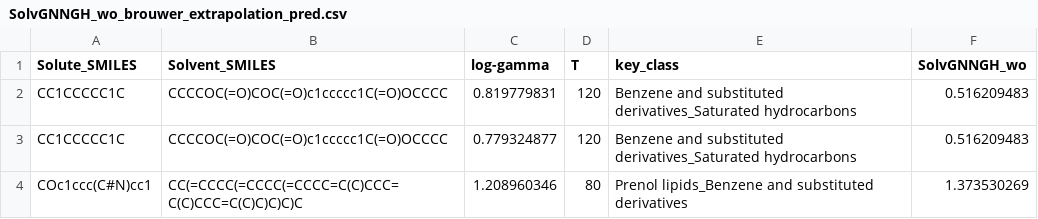
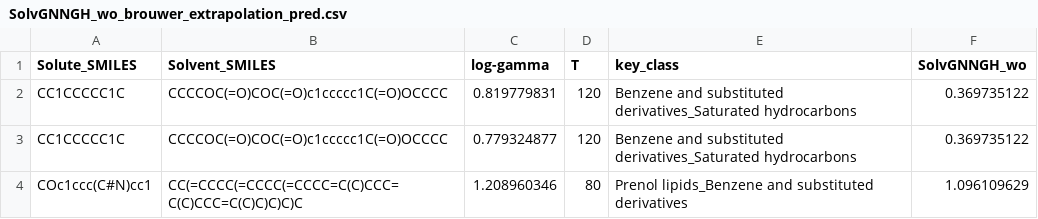
Before and after one commit to edgarsmdn/GH-GNN, a CSV file: models/temperature_dependency/predictions/SolvGNNGH_wo_brouwer_extrapolation_pred.csv, drawn as a sheet.

```diff
--- a/models/temperature_dependency/predictions/SolvGNNGH_wo_brouwer_extrapolation_pred.csv
+++ b/models/temperature_dependency/predictions/SolvGNNGH_wo_brouwer_extrapolation_pred.csv
@@ -1,4 +1,4 @@
 Solute_SMILES,Solvent_SMILES,log-gamma,T,key_class,SolvGNNGH_wo
-CC1CCCCC1C,CCCCOC(=O)COC(=O)c1ccccc1C(=O)OCCCC,0.819779831,120,Benzene and substituted derivatives_Saturated hydrocarbons,0.516209483
-CC1CCCCC1C,CCCCOC(=O)COC(=O)c1ccccc1C(=O)OCCCC,0.779324877,120,Benzene and substituted derivatives_Saturated hydrocarbons,0.516209483
-COc1ccc(C#N)cc1,CC(=CCCC(=CCCC(=CCCC=C(C)CCC=C(C)CCC=C(C)C)C)C)C,1.208960346,80,Prenol lipids_Benzene and substituted derivatives,1.373530269
+CC1CCCCC1C,CCCCOC(=O)COC(=O)c1ccccc1C(=O)OCCCC,0.819779831,120,Benzene and substituted derivatives_Saturated hydrocarbons,0.369735122
+CC1CCCCC1C,CCCCOC(=O)COC(=O)c1ccccc1C(=O)OCCCC,0.779324877,120,Benzene and substituted derivatives_Saturated hydrocarbons,0.369735122
+COc1ccc(C#N)cc1,CC(=CCCC(=CCCC(=CCCC=C(C)CCC=C(C)CCC=C(C)C)C)C)C,1.208960346,80,Prenol lipids_Benzene and substituted derivatives,1.096109629
```
Also changed, not shown: models/temperature_dependency/predictions/SolvGNNCat_brouwer_edge_pred.csv, models/temperature_dependency/predictions/SolvGNNCat_brouwer_extrapolation_pred.csv, 14 other files.
